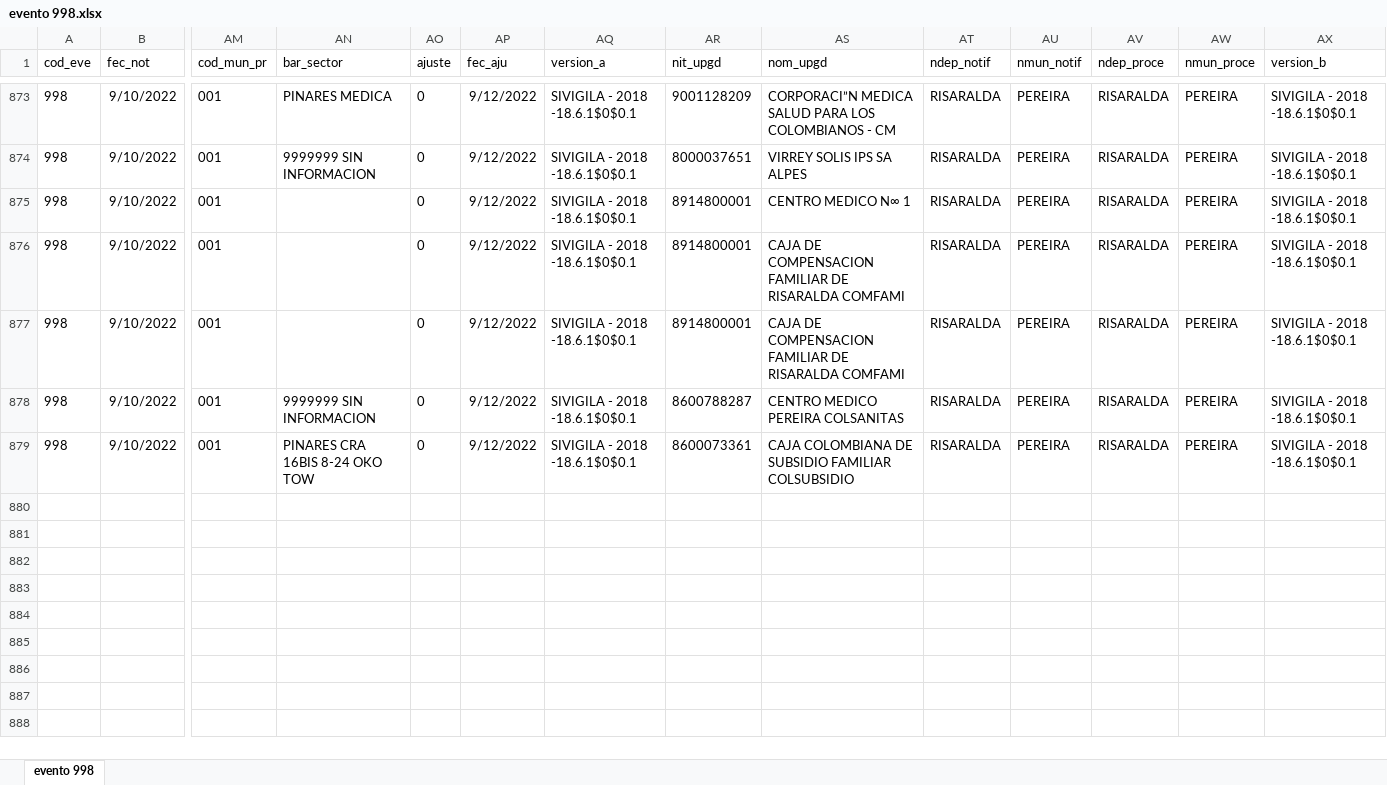
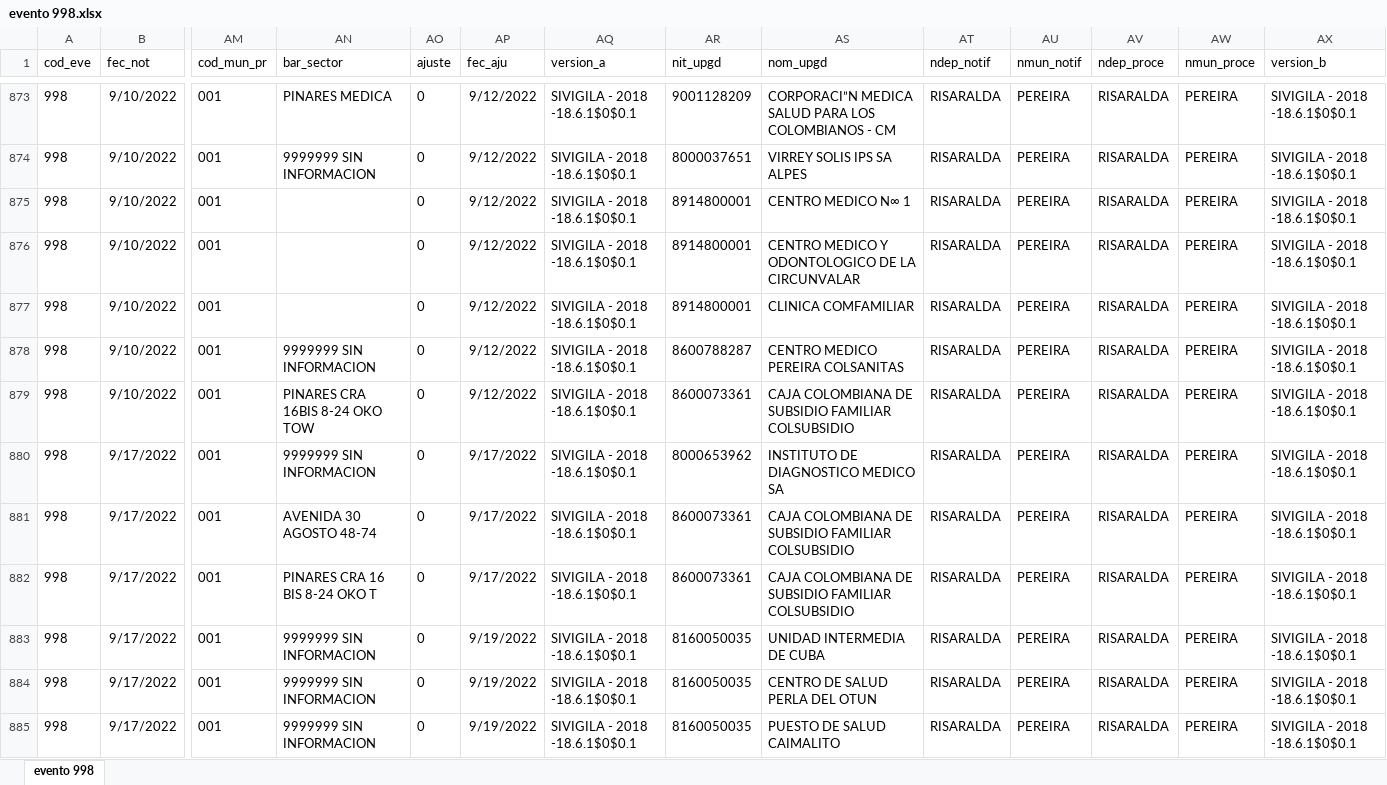
Before and after one commit to sivigilaper/Boletin_epi, an Excel workbook: Boletin_ Epi_Pereira/Datos/evento 998.xlsx, sheet evento 998, drawn as a sheet; only a part is shown, gaps mark what is left out; values as stored, in another font and other column widths than the file's, no borders; rows hold the shown columns only; the diff covers the shown part only; the diff names each change by its address in the sheet, - before the commit and + after, or states it on an @@ line.

```diff
--- a/Boletin_ Epi_Pereira/Datos/evento 998.xlsx (sheet evento 998)
+++ b/Boletin_ Epi_Pereira/Datos/evento 998.xlsx (sheet evento 998)
-AS876 (nom_upgd): CAJA DE COMPENSACION FAMILIAR DE RISARALDA COMFAMI
+AS876 (nom_upgd): CENTRO MEDICO Y ODONTOLOGICO DE LA CIRCUNVALAR
-AS877 (nom_upgd): CAJA DE COMPENSACION FAMILIAR DE RISARALDA COMFAMI
+AS877 (nom_upgd): CLINICA COMFAMILIAR
+row 880: 998 | 9/17/2022 | 001 | 9999999 SIN INFORMACION | 0 | 9/17/2022 | SIVIGILA - 2018 -18.6.1$0$0.1 | 8000653962 | INSTITUTO DE DIAGNOSTICO MEDICO SA | RISARALDA | PEREIRA | RISARALDA | PEREIRA | SIVIGILA - 2018 -18.6.1$0$0.1
+row 881: 998 | 9/17/2022 | 001 | AVENIDA 30 AGOSTO 48-74 | 0 | 9/17/2022 | SIVIGILA - 2018 -18.6.1$0$0.1 | 8600073361 | CAJA COLOMBIANA DE SUBSIDIO FAMILIAR COLSUBSIDIO | RISARALDA | PEREIRA | RISARALDA | PEREIRA | SIVIGILA - 2018 -18.6.1$0$0.1
+row 882: 998 | 9/17/2022 | 001 | PINARES CRA 16 BIS 8-24 OKO T | 0 | 9/17/2022 | SIVIGILA - 2018 -18.6.1$0$0.1 | 8600073361 | CAJA COLOMBIANA DE SUBSIDIO FAMILIAR COLSUBSIDIO | RISARALDA | PEREIRA | RISARALDA | PEREIRA | SIVIGILA - 2018 -18.6.1$0$0.1
+row 883: 998 | 9/17/2022 | 001 | 9999999 SIN INFORMACION | 0 | 9/19/2022 | SIVIGILA - 2018 -18.6.1$0$0.1 | 8160050035 | UNIDAD INTERMEDIA DE CUBA | RISARALDA | PEREIRA | RISARALDA | PEREIRA | SIVIGILA - 2018 -18.6.1$0$0.1
+row 884: 998 | 9/17/2022 | 001 | 9999999 SIN INFORMACION | 0 | 9/19/2022 | SIVIGILA - 2018 -18.6.1$0$0.1 | 8160050035 | CENTRO DE SALUD PERLA DEL OTUN | RISARALDA | PEREIRA | RISARALDA | PEREIRA | SIVIGILA - 2018 -18.6.1$0$0.1
+row 885: 998 | 9/17/2022 | 001 | 9999999 SIN INFORMACION | 0 | 9/19/2022 | SIVIGILA - 2018 -18.6.1$0$0.1 | 8160050035 | PUESTO DE SALUD CAIMALITO | RISARALDA | PEREIRA | RISARALDA | PEREIRA | SIVIGILA - 2018 -18.6.1$0$0.1
```
Also changed, not shown: 22 added rows and 70 edited cells elsewhere in this sheet, Boletin_ Epi_Pereira/Datos/evento 831 datos basicos.xlsx, Boletin_ Epi_Pereira/Datos/evento 995.xlsx.
